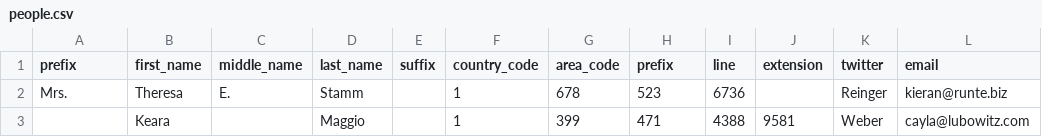
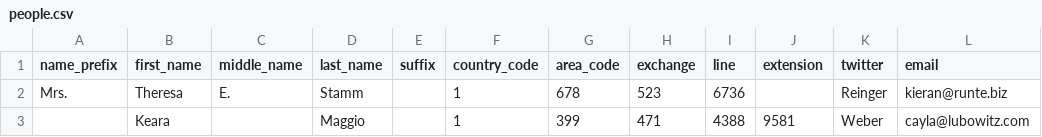
Before and after one commit to portlandcodeschool/ruby-on-rails-2014Q1, a CSV file: code_challenge_08/seeder_script/people.csv, drawn as a sheet; only a part is shown.

Commit message:
fixed duplicate prefix bug

```diff
--- a/code_challenge_08/seeder_script/people.csv
+++ b/code_challenge_08/seeder_script/people.csv
@@ -1,2 +1,2 @@
-prefix,first_name,middle_name,last_name,suffix,country_code,area_code,prefix,line,extension,twitter,email
+name_prefix,first_name,middle_name,last_name,suffix,country_code,area_code,exchange,line,extension,twitter,email
 Mrs.,Theresa,E.,Stamm,"",1,678,523,6736,"",Reinger,kieran@runte.biz
```
Also changed, not shown: 1 other file.
